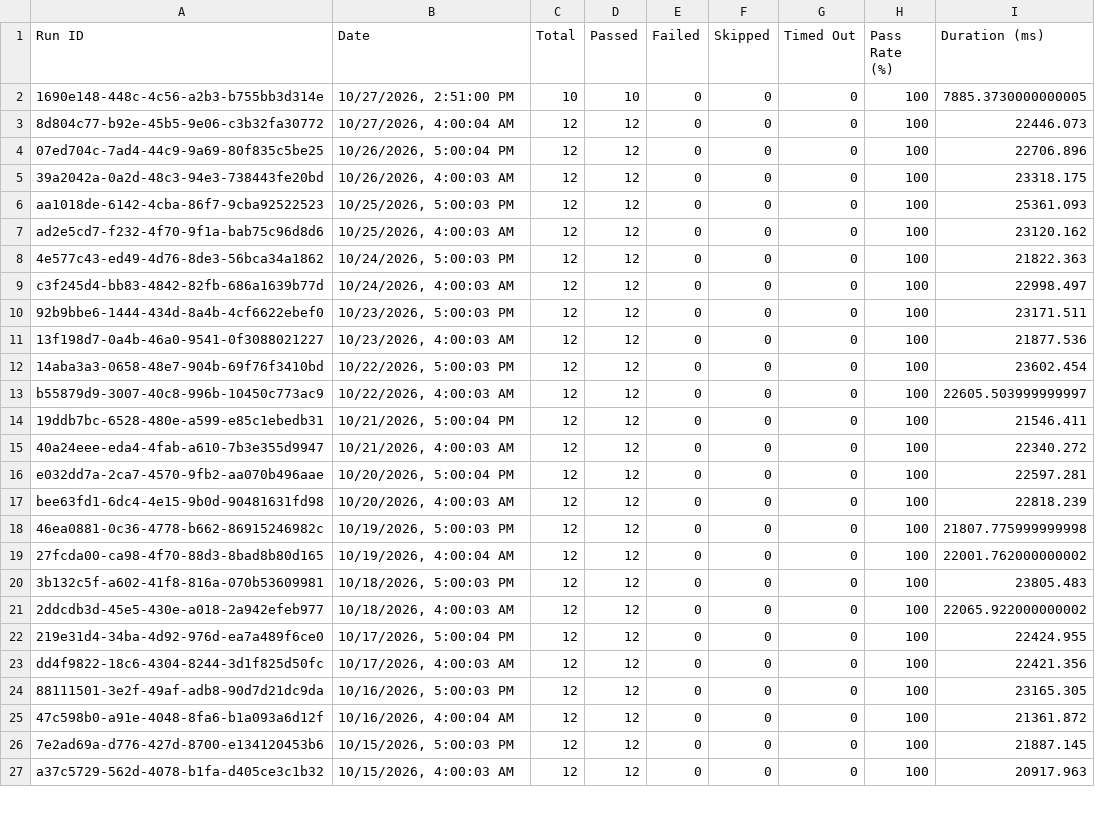
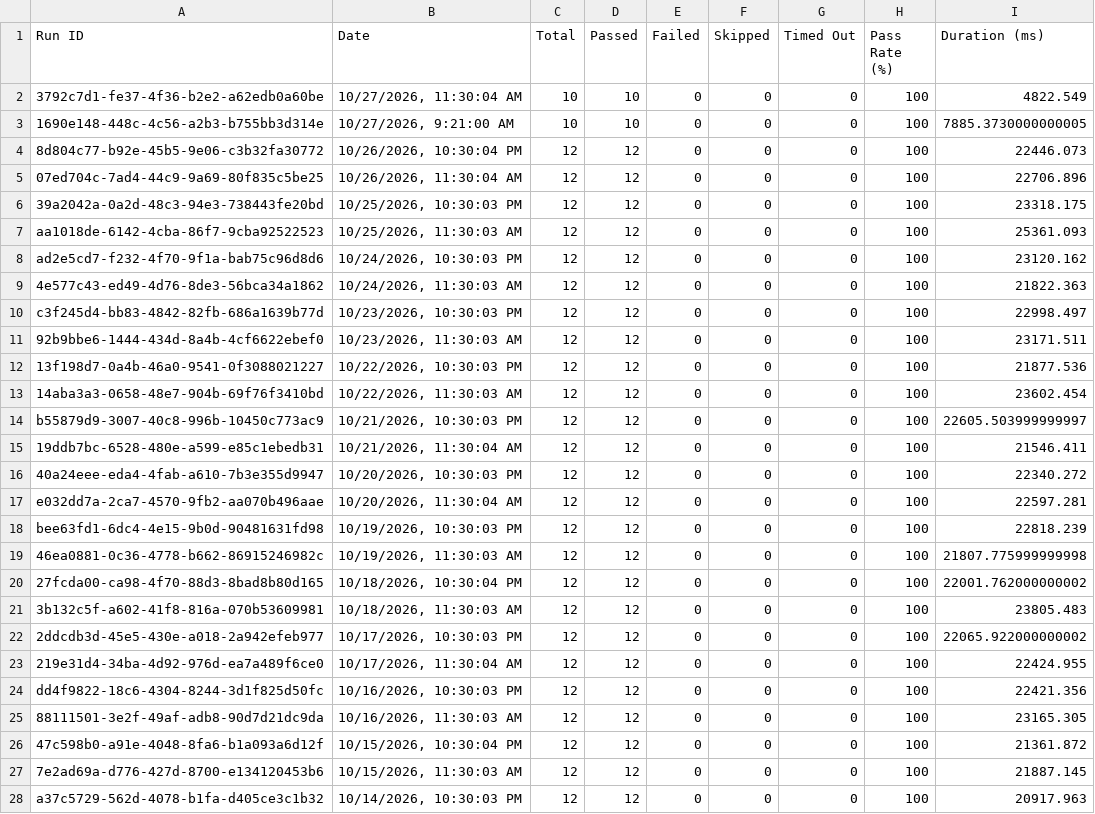
Before and after one commit to Shunyalabsai/asksam-automation, a CSV file: docs/exports/all-runs-summary.csv, drawn as a sheet; only a part is shown; the diff covers the shown part only.

```diff
--- a/docs/exports/all-runs-summary.csv
+++ b/docs/exports/all-runs-summary.csv
@@ -1,27 +1,28 @@
 Run ID,Date,Total,Passed,Failed,Skipped,Timed Out,Pass Rate (%),Duration (ms)
-"1690e148-448c-4c56-a2b3-b755bb3d314e","10/27/2026, 2:51:00 PM",10,10,0,0,0,100,7885.3730000000005
-"8d804c77-b92e-45b5-9e06-c3b32fa30772","10/27/2026, 4:00:04 AM",12,12,0,0,0,100,22446.073
-"07ed704c-7ad4-44c9-9a69-80f835c5be25","10/26/2026, 5:00:04 PM",12,12,0,0,0,100,22706.896
-"39a2042a-0a2d-48c3-94e3-738443fe20bd","10/26/2026, 4:00:03 AM",12,12,0,0,0,100,23318.175
-"aa1018de-6142-4cba-86f7-9cba92522523","10/25/2026, 5:00:03 PM",12,12,0,0,0,100,25361.093
-"ad2e5cd7-f232-4f70-9f1a-bab75c96d8d6","10/25/2026, 4:00:03 AM",12,12,0,0,0,100,23120.162
-"4e577c43-ed49-4d76-8de3-56bca34a1862","10/24/2026, 5:00:03 PM",12,12,0,0,0,100,21822.363
-"c3f245d4-bb83-4842-82fb-686a1639b77d","10/24/2026, 4:00:03 AM",12,12,0,0,0,100,22998.497
-"92b9bbe6-1444-434d-8a4b-4cf6622ebef0","10/23/2026, 5:00:03 PM",12,12,0,0,0,100,23171.511
-"13f198d7-0a4b-46a0-9541-0f3088021227","10/23/2026, 4:00:03 AM",12,12,0,0,0,100,21877.536
-"14aba3a3-0658-48e7-904b-69f76f3410bd","10/22/2026, 5:00:03 PM",12,12,0,0,0,100,23602.454
-"b55879d9-3007-40c8-996b-10450c773ac9","10/22/2026, 4:00:03 AM",12,12,0,0,0,100,22605.503999999997
-"19ddb7bc-6528-480e-a599-e85c1ebedb31","10/21/2026, 5:00:04 PM",12,12,0,0,0,100,21546.411
-"40a24eee-eda4-4fab-a610-7b3e355d9947","10/21/2026, 4:00:03 AM",12,12,0,0,0,100,22340.272
-"e032dd7a-2ca7-4570-9fb2-aa070b496aae","10/20/2026, 5:00:04 PM",12,12,0,0,0,100,22597.281
-"bee63fd1-6dc4-4e15-9b0d-90481631fd98","10/20/2026, 4:00:03 AM",12,12,0,0,0,100,22818.239
-"46ea0881-0c36-4778-b662-86915246982c","10/19/2026, 5:00:03 PM",12,12,0,0,0,100,21807.775999999998
-"27fcda00-ca98-4f70-88d3-8bad8b80d165","10/19/2026, 4:00:04 AM",12,12,0,0,0,100,22001.762000000002
-"3b132c5f-a602-41f8-816a-070b53609981","10/18/2026, 5:00:03 PM",12,12,0,0,0,100,23805.483
-"2ddcdb3d-45e5-430e-a018-2a942efeb977","10/18/2026, 4:00:03 AM",12,12,0,0,0,100,22065.922000000002
-"219e31d4-34ba-4d92-976d-ea7a489f6ce0","10/17/2026, 5:00:04 PM",12,12,0,0,0,100,22424.955
-"dd4f9822-18c6-4304-8244-3d1f825d50fc","10/17/2026, 4:00:03 AM",12,12,0,0,0,100,22421.356
-"88111501-3e2f-49af-adb8-90d7d21dc9da","10/16/2026, 5:00:03 PM",12,12,0,0,0,100,23165.305
-"47c598b0-a91e-4048-8fa6-b1a093a6d12f","10/16/2026, 4:00:04 AM",12,12,0,0,0,100,21361.872
-"7e2ad69a-d776-427d-8700-e134120453b6","10/15/2026, 5:00:03 PM",12,12,0,0,0,100,21887.145
-"a37c5729-562d-4078-b1fa-d405ce3c1b32","10/15/2026, 4:00:03 AM",12,12,0,0,0,100,20917.963
+"3792c7d1-fe37-4f36-b2e2-a62edb0a60be","10/27/2026, 11:30:04 AM",10,10,0,0,0,100,4822.549
+"1690e148-448c-4c56-a2b3-b755bb3d314e","10/27/2026, 9:21:00 AM",10,10,0,0,0,100,7885.3730000000005
+"8d804c77-b92e-45b5-9e06-c3b32fa30772","10/26/2026, 10:30:04 PM",12,12,0,0,0,100,22446.073
+"07ed704c-7ad4-44c9-9a69-80f835c5be25","10/26/2026, 11:30:04 AM",12,12,0,0,0,100,22706.896
+"39a2042a-0a2d-48c3-94e3-738443fe20bd","10/25/2026, 10:30:03 PM",12,12,0,0,0,100,23318.175
+"aa1018de-6142-4cba-86f7-9cba92522523","10/25/2026, 11:30:03 AM",12,12,0,0,0,100,25361.093
+"ad2e5cd7-f232-4f70-9f1a-bab75c96d8d6","10/24/2026, 10:30:03 PM",12,12,0,0,0,100,23120.162
+"4e577c43-ed49-4d76-8de3-56bca34a1862","10/24/2026, 11:30:03 AM",12,12,0,0,0,100,21822.363
+"c3f245d4-bb83-4842-82fb-686a1639b77d","10/23/2026, 10:30:03 PM",12,12,0,0,0,100,22998.497
+"92b9bbe6-1444-434d-8a4b-4cf6622ebef0","10/23/2026, 11:30:03 AM",12,12,0,0,0,100,23171.511
+"13f198d7-0a4b-46a0-9541-0f3088021227","10/22/2026, 10:30:03 PM",12,12,0,0,0,100,21877.536
+"14aba3a3-0658-48e7-904b-69f76f3410bd","10/22/2026, 11:30:03 AM",12,12,0,0,0,100,23602.454
+"b55879d9-3007-40c8-996b-10450c773ac9","10/21/2026, 10:30:03 PM",12,12,0,0,0,100,22605.503999999997
+"19ddb7bc-6528-480e-a599-e85c1ebedb31","10/21/2026, 11:30:04 AM",12,12,0,0,0,100,21546.411
+"40a24eee-eda4-4fab-a610-7b3e355d9947","10/20/2026, 10:30:03 PM",12,12,0,0,0,100,22340.272
+"e032dd7a-2ca7-4570-9fb2-aa070b496aae","10/20/2026, 11:30:04 AM",12,12,0,0,0,100,22597.281
+"bee63fd1-6dc4-4e15-9b0d-90481631fd98","10/19/2026, 10:30:03 PM",12,12,0,0,0,100,22818.239
+"46ea0881-0c36-4778-b662-86915246982c","10/19/2026, 11:30:03 AM",12,12,0,0,0,100,21807.775999999998
+"27fcda00-ca98-4f70-88d3-8bad8b80d165","10/18/2026, 10:30:04 PM",12,12,0,0,0,100,22001.762000000002
+"3b132c5f-a602-41f8-816a-070b53609981","10/18/2026, 11:30:03 AM",12,12,0,0,0,100,23805.483
+"2ddcdb3d-45e5-430e-a018-2a942efeb977","10/17/2026, 10:30:03 PM",12,12,0,0,0,100,22065.922000000002
+"219e31d4-34ba-4d92-976d-ea7a489f6ce0","10/17/2026, 11:30:04 AM",12,12,0,0,0,100,22424.955
+"dd4f9822-18c6-4304-8244-3d1f825d50fc","10/16/2026, 10:30:03 PM",12,12,0,0,0,100,22421.356
+"88111501-3e2f-49af-adb8-90d7d21dc9da","10/16/2026, 11:30:03 AM",12,12,0,0,0,100,23165.305
+"47c598b0-a91e-4048-8fa6-b1a093a6d12f","10/15/2026, 10:30:04 PM",12,12,0,0,0,100,21361.872
+"7e2ad69a-d776-427d-8700-e134120453b6","10/15/2026, 11:30:03 AM",12,12,0,0,0,100,21887.145
+"a37c5729-562d-4078-b1fa-d405ce3c1b32","10/14/2026, 10:30:03 PM",12,12,0,0,0,100,20917.963
```
Also changed, not shown: 1 removed row and 36 edited cells elsewhere in this file, docs/exports/current-run.csv, 12 other files.
